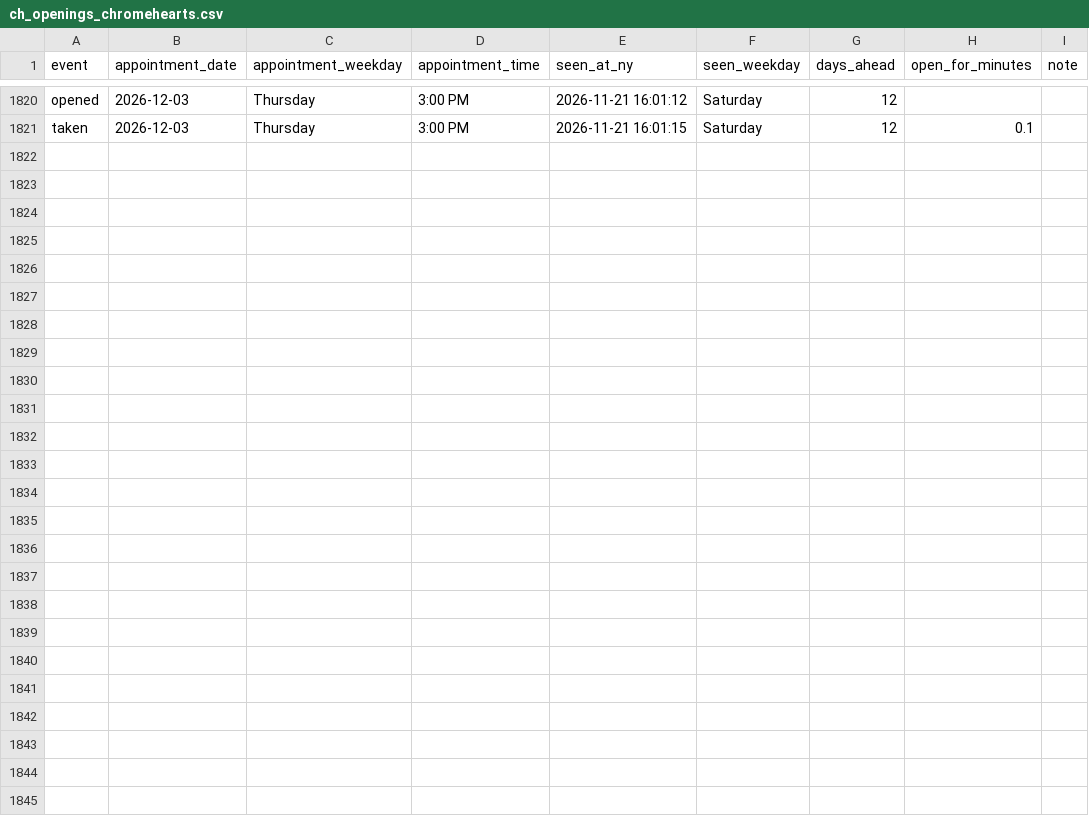
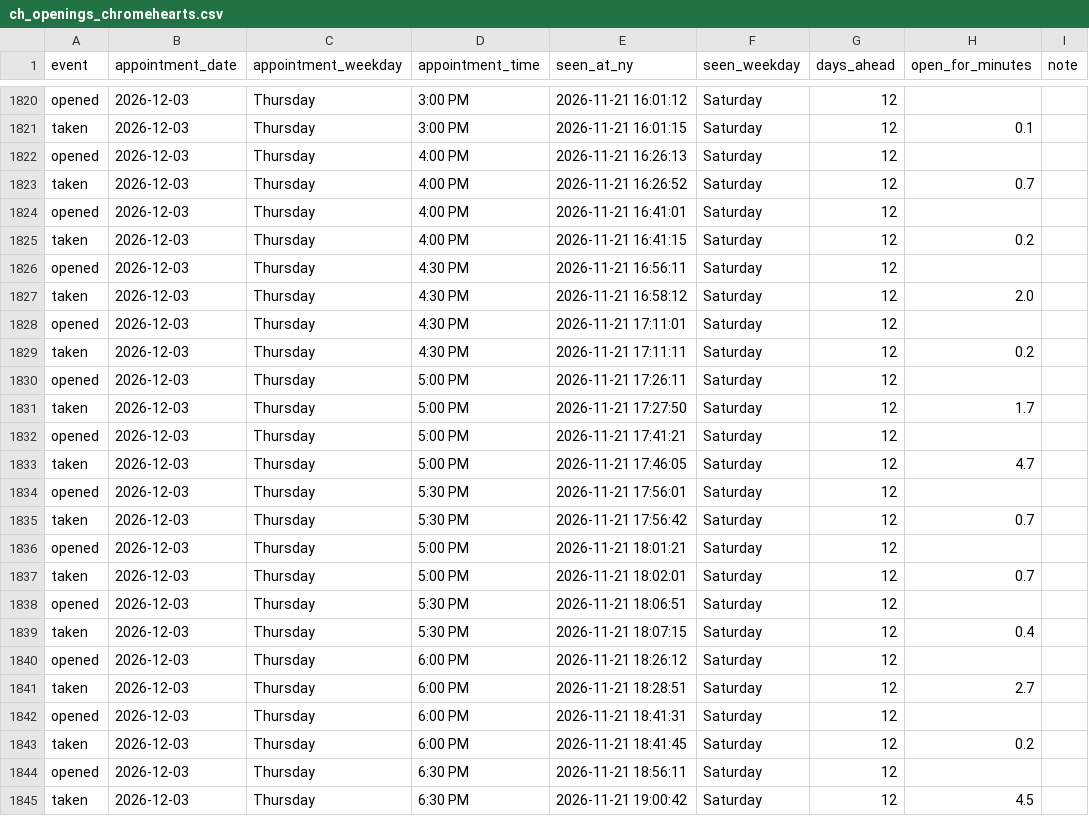
Before and after one commit to striker818/ch-booker, a CSV file: ch_openings_chromehearts.csv, drawn as a sheet; only a part is shown, gaps mark what is left out; the diff names each change by its address in the sheet, - before the commit and + after, or states it on an @@ line.

```diff
--- a/ch_openings_chromehearts.csv
+++ b/ch_openings_chromehearts.csv
+row 1822: opened | 2026-12-03 | Thursday | 4:00 PM | 2026-11-21 16:26:13 | Saturday | 12
+row 1823: taken | 2026-12-03 | Thursday | 4:00 PM | 2026-11-21 16:26:52 | Saturday | 12 | 0.7
+row 1824: opened | 2026-12-03 | Thursday | 4:00 PM | 2026-11-21 16:41:01 | Saturday | 12
+row 1825: taken | 2026-12-03 | Thursday | 4:00 PM | 2026-11-21 16:41:15 | Saturday | 12 | 0.2
+row 1826: opened | 2026-12-03 | Thursday | 4:30 PM | 2026-11-21 16:56:11 | Saturday | 12
+row 1827: taken | 2026-12-03 | Thursday | 4:30 PM | 2026-11-21 16:58:12 | Saturday | 12 | 2.0
+row 1828: opened | 2026-12-03 | Thursday | 4:30 PM | 2026-11-21 17:11:01 | Saturday | 12
+row 1829: taken | 2026-12-03 | Thursday | 4:30 PM | 2026-11-21 17:11:11 | Saturday | 12 | 0.2
+row 1830: opened | 2026-12-03 | Thursday | 5:00 PM | 2026-11-21 17:26:11 | Saturday | 12
+row 1831: taken | 2026-12-03 | Thursday | 5:00 PM | 2026-11-21 17:27:50 | Saturday | 12 | 1.7
+row 1832: opened | 2026-12-03 | Thursday | 5:00 PM | 2026-11-21 17:41:21 | Saturday | 12
+row 1833: taken | 2026-12-03 | Thursday | 5:00 PM | 2026-11-21 17:46:05 | Saturday | 12 | 4.7
+row 1834: opened | 2026-12-03 | Thursday | 5:30 PM | 2026-11-21 17:56:01 | Saturday | 12
+row 1835: taken | 2026-12-03 | Thursday | 5:30 PM | 2026-11-21 17:56:42 | Saturday | 12 | 0.7
+row 1836: opened | 2026-12-03 | Thursday | 5:00 PM | 2026-11-21 18:01:21 | Saturday | 12
+row 1837: taken | 2026-12-03 | Thursday | 5:00 PM | 2026-11-21 18:02:01 | Saturday | 12 | 0.7
+row 1838: opened | 2026-12-03 | Thursday | 5:30 PM | 2026-11-21 18:06:51 | Saturday | 12
+row 1839: taken | 2026-12-03 | Thursday | 5:30 PM | 2026-11-21 18:07:15 | Saturday | 12 | 0.4
+row 1840: opened | 2026-12-03 | Thursday | 6:00 PM | 2026-11-21 18:26:12 | Saturday | 12
+row 1841: taken | 2026-12-03 | Thursday | 6:00 PM | 2026-11-21 18:28:51 | Saturday | 12 | 2.7
+row 1842: opened | 2026-12-03 | Thursday | 6:00 PM | 2026-11-21 18:41:31 | Saturday | 12
+row 1843: taken | 2026-12-03 | Thursday | 6:00 PM | 2026-11-21 18:41:45 | Saturday | 12 | 0.2
+row 1844: opened | 2026-12-03 | Thursday | 6:30 PM | 2026-11-21 18:56:11 | Saturday | 12
+row 1845: taken | 2026-12-03 | Thursday | 6:30 PM | 2026-11-21 19:00:42 | Saturday | 12 | 4.5
```
Also changed, not shown: 1 other file.
